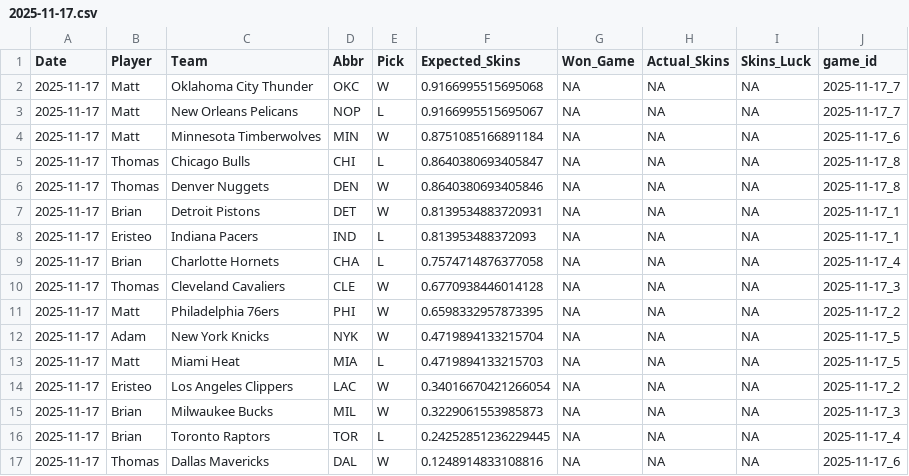
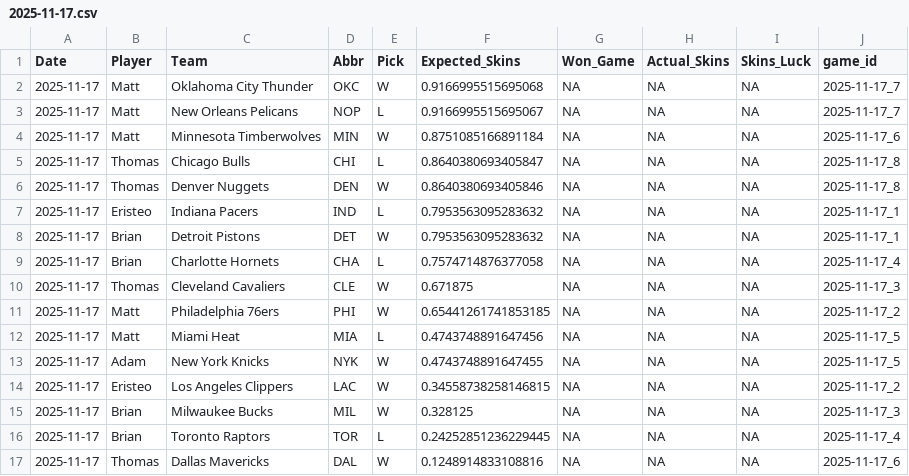
Before and after one commit to ejperez2/Daily-Skins-Matchups, a CSV file: skins_history/2025-11-17.csv, drawn as a sheet.

```diff
--- a/skins_history/2025-11-17.csv
+++ b/skins_history/2025-11-17.csv
@@ -6,11 +6,11 @@ Date,Player,Team,Abbr,Pick,Expected_Skins,Won_Game,Actual_Skins,Skins_Luck,game_
 2025-11-17,Thomas,Denver Nuggets,DEN,W,0.8640380693405846,NA,NA,NA,2025-11-17_8
-2025-11-17,Brian,Detroit Pistons,DET,W,0.8139534883720931,NA,NA,NA,2025-11-17_1
-2025-11-17,Eristeo,Indiana Pacers,IND,L,0.813953488372093,NA,NA,NA,2025-11-17_1
+2025-11-17,Eristeo,Indiana Pacers,IND,L,0.7953563095283632,NA,NA,NA,2025-11-17_1
+2025-11-17,Brian,Detroit Pistons,DET,W,0.7953563095283632,NA,NA,NA,2025-11-17_1
 2025-11-17,Brian,Charlotte Hornets,CHA,L,0.7574714876377058,NA,NA,NA,2025-11-17_4
-2025-11-17,Thomas,Cleveland Cavaliers,CLE,W,0.6770938446014128,NA,NA,NA,2025-11-17_3
-2025-11-17,Matt,Philadelphia 76ers,PHI,W,0.6598332957873395,NA,NA,NA,2025-11-17_2
-2025-11-17,Adam,New York Knicks,NYK,W,0.4719894133215704,NA,NA,NA,2025-11-17_5
-2025-11-17,Matt,Miami Heat,MIA,L,0.4719894133215703,NA,NA,NA,2025-11-17_5
-2025-11-17,Eristeo,Los Angeles Clippers,LAC,W,0.34016670421266054,NA,NA,NA,2025-11-17_2
-2025-11-17,Brian,Milwaukee Bucks,MIL,W,0.3229061553985873,NA,NA,NA,2025-11-17_3
+2025-11-17,Thomas,Cleveland Cavaliers,CLE,W,0.671875,NA,NA,NA,2025-11-17_3
+2025-11-17,Matt,Philadelphia 76ers,PHI,W,0.65441261741853185,NA,NA,NA,2025-11-17_2
+2025-11-17,Matt,Miami Heat,MIA,L,0.4743748891647456,NA,NA,NA,2025-11-17_5
+2025-11-17,Adam,New York Knicks,NYK,W,0.4743748891647455,NA,NA,NA,2025-11-17_5
+2025-11-17,Eristeo,Los Angeles Clippers,LAC,W,0.34558738258146815,NA,NA,NA,2025-11-17_2
+2025-11-17,Brian,Milwaukee Bucks,MIL,W,0.328125,NA,NA,NA,2025-11-17_3
 2025-11-17,Brian,Toronto Raptors,TOR,L,0.24252851236229445,NA,NA,NA,2025-11-17_4
```
